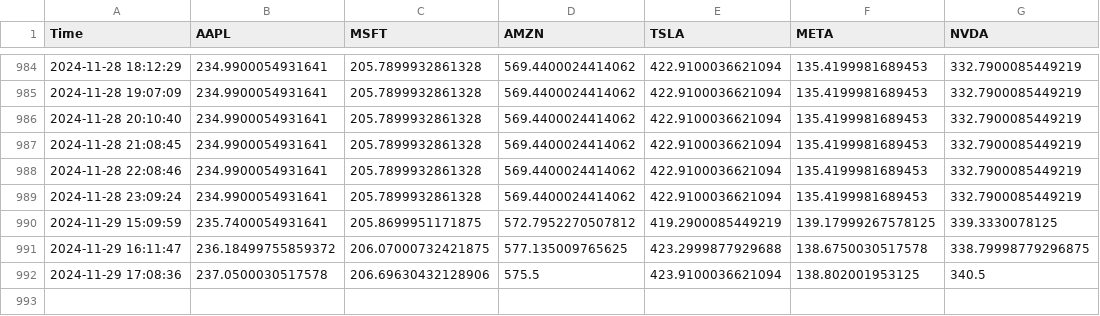
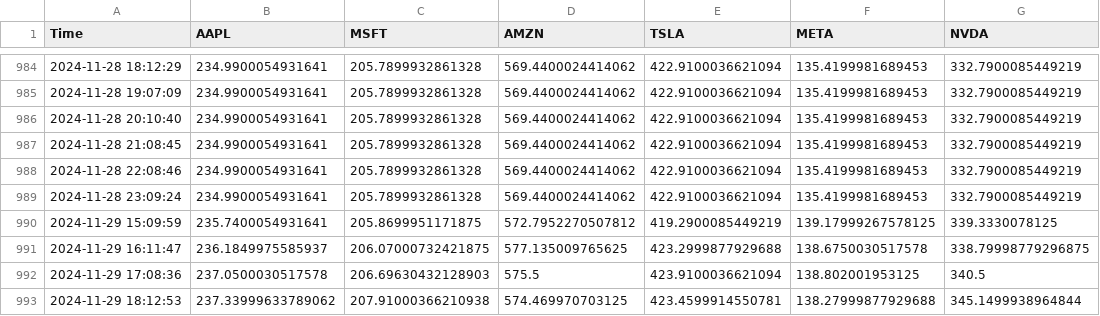
Before and after one commit to bendarodes/stockX-data-scraper, a CSV file: stock_prices.csv, drawn as a sheet; only a part is shown, gaps mark what is left out.

```diff
--- a/stock_prices.csv
+++ b/stock_prices.csv
@@ -990,3 +990,4 @@ Time;AAPL;MSFT;AMZN;TSLA;META;NVDA
 2024-11-29 15:09:59;235.7400054931641;205.8699951171875;572.7952270507812;419.2900085449219;139.17999267578125;339.3330078125
-2024-11-29 16:11:47;236.18499755859372;206.07000732421875;577.135009765625;423.2999877929688;138.6750030517578;338.79998779296875
-2024-11-29 17:08:36;237.0500030517578;206.69630432128906;575.5;423.9100036621094;138.802001953125;340.5
+2024-11-29 16:11:47;236.1849975585937;206.07000732421875;577.135009765625;423.2999877929688;138.6750030517578;338.79998779296875
+2024-11-29 17:08:36;237.0500030517578;206.69630432128903;575.5;423.9100036621094;138.802001953125;340.5
+2024-11-29 18:12:53;237.33999633789062;207.91000366210938;574.469970703125;423.4599914550781;138.27999877929688;345.1499938964844
```
Also changed, not shown: 1 other file.
